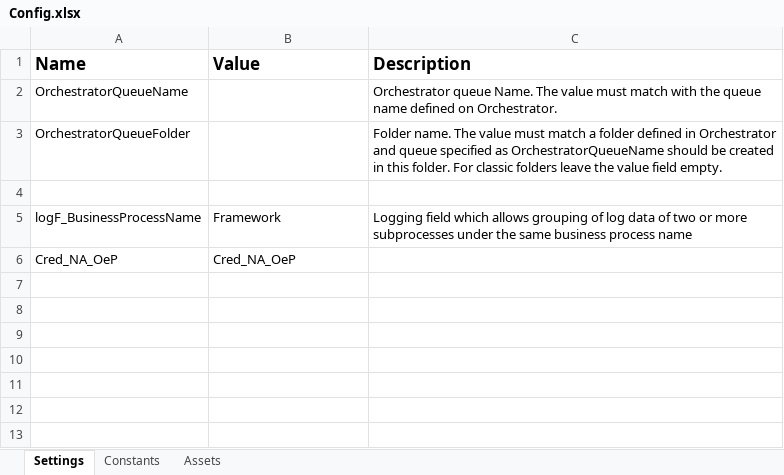
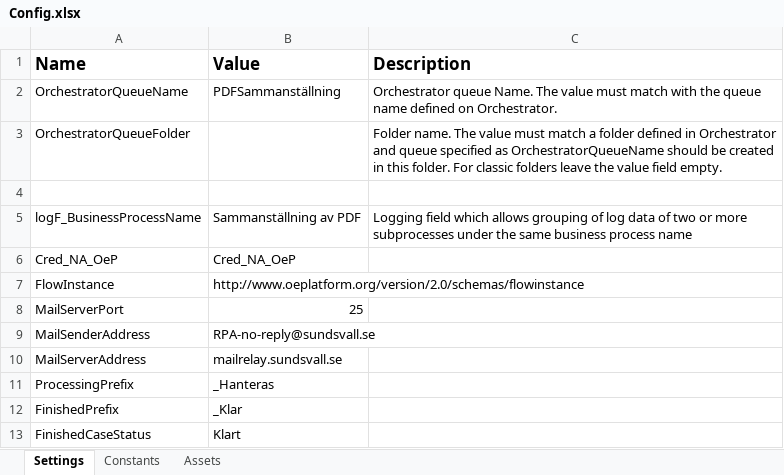
Before and after one commit to Sundsvallskommun/RPA_Sammanstallning-av-PDF, an Excel workbook: Data/Config.xlsx, sheet Settings, drawn as a sheet; values as stored, in another font and other column widths than the file's, no borders; the diff names each change by its address in the sheet, - before the commit and + after, or states it on an @@ line.

```diff
--- a/Data/Config.xlsx (sheet Settings)
+++ b/Data/Config.xlsx (sheet Settings)
-B2 (Value): (empty)
+B2 (Value): PDFSammanställning
-B5 (Value): Framework
+B5 (Value): Sammanställning av PDF
+row 7: FlowInstance | http://www.oeplatform.org/version/2.0/schemas/flowinstance
+row 8: MailServerPort | 25
+row 9: MailSenderAddress | RPA-no-reply@sundsvall.se
+row 10: MailServerAddress | mailrelay.sundsvall.se
+row 11: ProcessingPrefix | _Hanteras
+row 12: FinishedPrefix | _Klar
+row 13: FinishedCaseStatus | Klart
```
Also changed, not shown: sheet Assets, sheet Constants, 5 other files.
